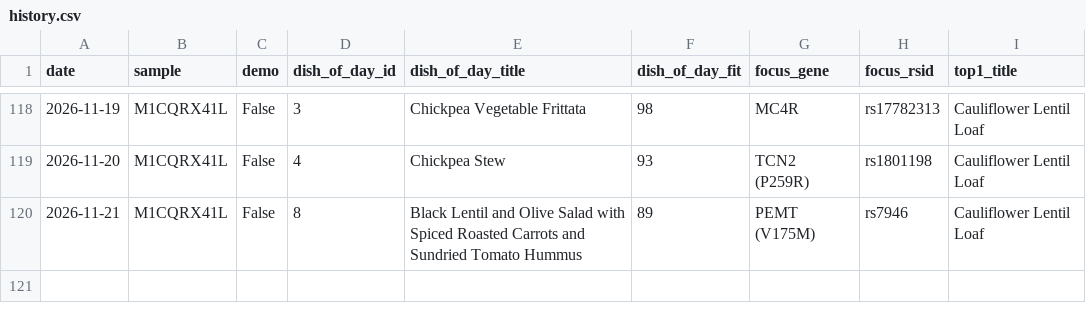
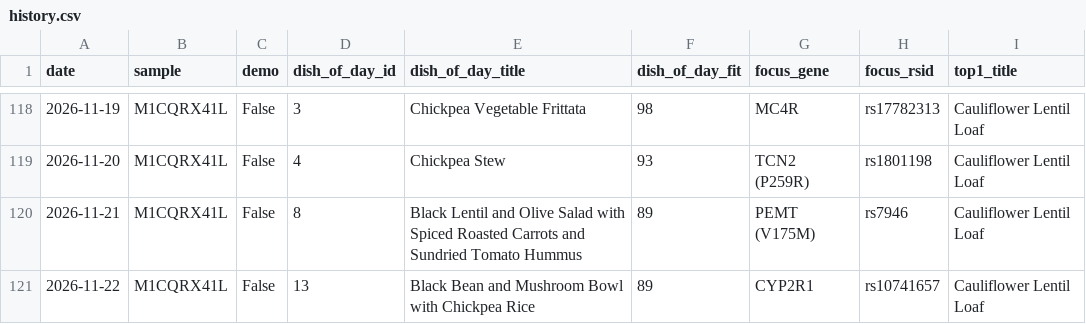
Before and after one commit to Erikiss/DNADiet, a CSV file: reports/history.csv, drawn as a sheet; only a part is shown, gaps mark what is left out.

```diff
--- a/reports/history.csv
+++ b/reports/history.csv
@@ -120 +120,2 @@ date,sample,demo,dish_of_day_id,dish_of_day_title,dish_of_day_fit,focus_gene,foc
 2026-11-21,M1CQRX41L,False,8,Black Lentil and Olive Salad with Spiced Roasted Carrots and Sundried Tomato Hummus,89,PEMT (V175M),rs7946,Cauliflower Lentil Loaf
+2026-11-22,M1CQRX41L,False,13,Black Bean and Mushroom Bowl with Chickpea Rice,89,CYP2R1,rs10741657,Cauliflower Lentil Loaf
```
Also changed, not shown: 3 other files.
